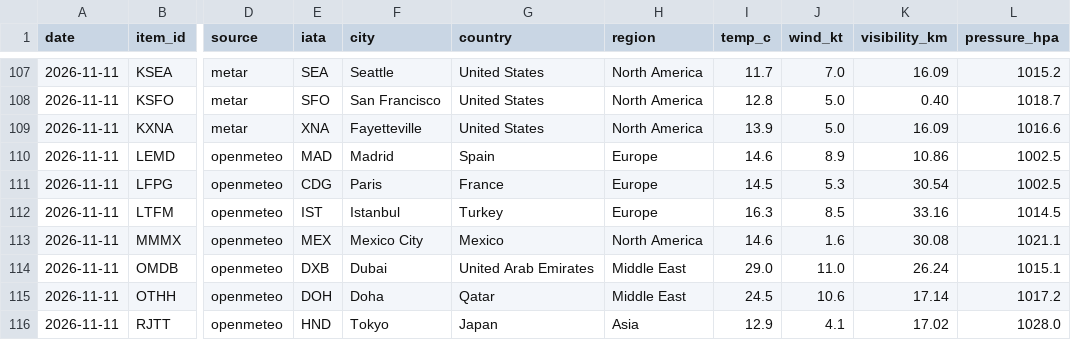
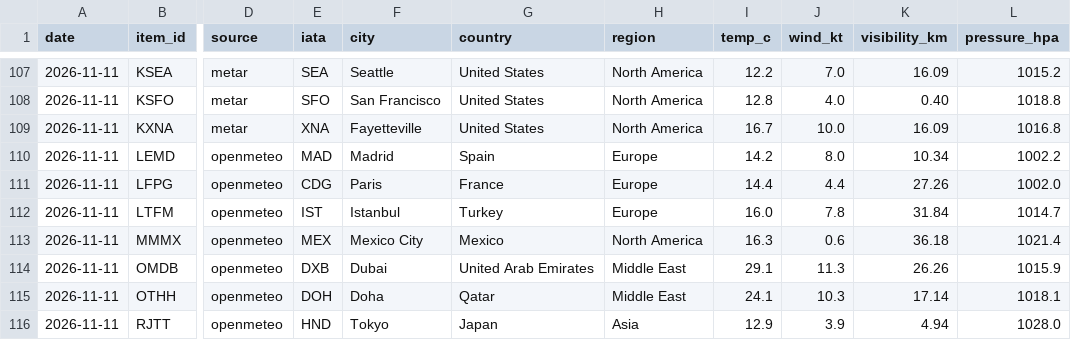
Before and after one commit to nickhayob/data-tracker, a CSV file: data/history.csv, drawn as a sheet; only a part is shown, gaps mark what is left out; the diff covers the shown part only; the diff names each change by its address in the sheet, - before the commit and + after, or states it on an @@ line.

```diff
--- a/data/history.csv
+++ b/data/history.csv
-I107 (temp_c): 11.7
+I107 (temp_c): 12.2
-J108 (wind_kt): 5.0
+J108 (wind_kt): 4.0
-L108 (pressure_hpa): 1018.7
+L108 (pressure_hpa): 1018.8
-I109 (temp_c): 13.9
+I109 (temp_c): 16.7
-J109 (wind_kt): 5.0
+J109 (wind_kt): 10.0
-L109 (pressure_hpa): 1016.6
+L109 (pressure_hpa): 1016.8
-I110 (temp_c): 14.6
+I110 (temp_c): 14.2
-J110 (wind_kt): 8.9
+J110 (wind_kt): 8.0
-K110 (visibility_km): 10.86
+K110 (visibility_km): 10.34
-L110 (pressure_hpa): 1002.5
+L110 (pressure_hpa): 1002.2
-I111 (temp_c): 14.5
+I111 (temp_c): 14.4
-J111 (wind_kt): 5.3
+J111 (wind_kt): 4.4
-K111 (visibility_km): 30.54
+K111 (visibility_km): 27.26
-L111 (pressure_hpa): 1002.5
+L111 (pressure_hpa): 1002.0
-I112 (temp_c): 16.3
+I112 (temp_c): 16.0
-J112 (wind_kt): 8.5
+J112 (wind_kt): 7.8
-K112 (visibility_km): 33.16
+K112 (visibility_km): 31.84
-L112 (pressure_hpa): 1014.5
+L112 (pressure_hpa): 1014.7
-I113 (temp_c): 14.6
+I113 (temp_c): 16.3
-J113 (wind_kt): 1.6
+J113 (wind_kt): 0.6
-K113 (visibility_km): 30.08
+K113 (visibility_km): 36.18
-L113 (pressure_hpa): 1021.1
+L113 (pressure_hpa): 1021.4
-I114 (temp_c): 29.0
+I114 (temp_c): 29.1
-J114 (wind_kt): 11.0
+J114 (wind_kt): 11.3
-K114 (visibility_km): 26.24
+K114 (visibility_km): 26.26
-L114 (pressure_hpa): 1015.1
+L114 (pressure_hpa): 1015.9
-I115 (temp_c): 24.5
+I115 (temp_c): 24.1
-J115 (wind_kt): 10.6
+J115 (wind_kt): 10.3
-L115 (pressure_hpa): 1017.2
+L115 (pressure_hpa): 1018.1
-J116 (wind_kt): 4.1
+J116 (wind_kt): 3.9
-K116 (visibility_km): 17.02
+K116 (visibility_km): 4.94
```
Also changed, not shown: 90 edited cells elsewhere in this file, 3 other files.
